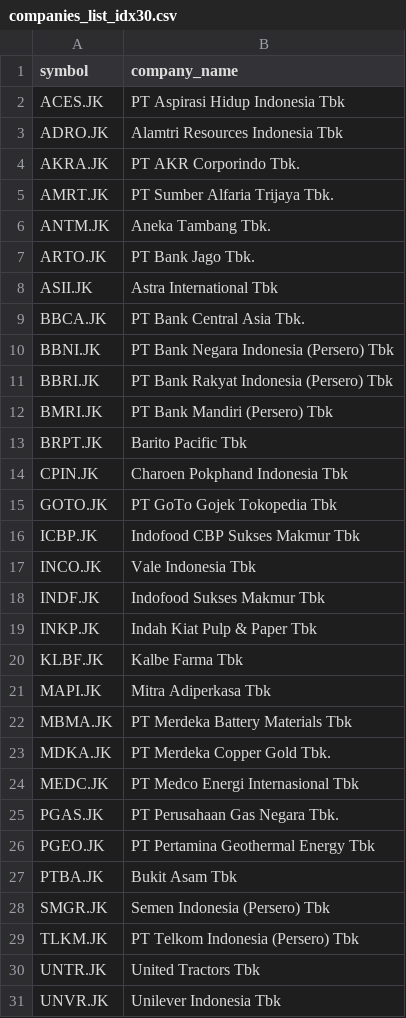
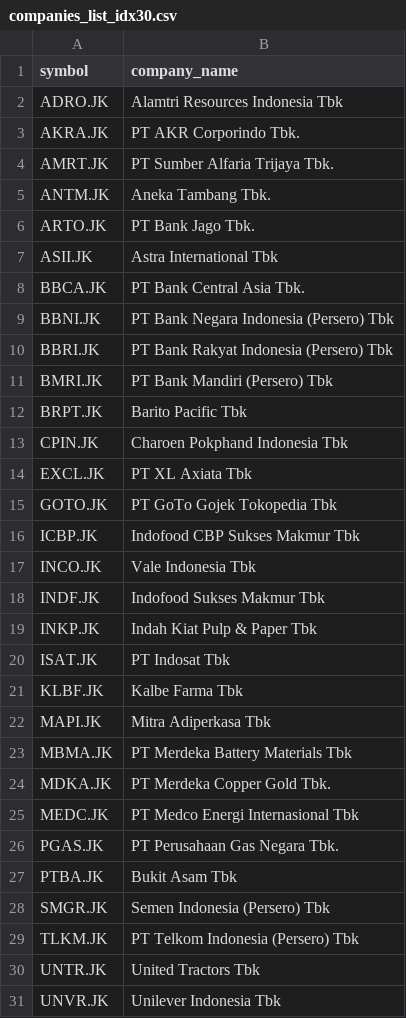
Before and after one commit to supertypeai/sectors_indices_company_list, a CSV file: company_list/companies_list_idx30.csv, drawn as a sheet; removed rows and columns are numbered as before the commit, all else as after; the diff names each change by its address in the sheet, - before the commit and + after, or states it on an @@ line.

```diff
--- a/company_list/companies_list_idx30.csv
+++ b/company_list/companies_list_idx30.csv
-row 2: ACES.JK | PT Aspirasi Hidup Indonesia Tbk
+row 14: EXCL.JK | PT XL Axiata Tbk
+row 20: ISAT.JK | PT Indosat Tbk
-row 26: PGEO.JK | PT Pertamina Geothermal Energy Tbk
```
Also changed, not shown: company_list/companies_list_kompas100.csv, company_list/companies_list_lq45.csv.
